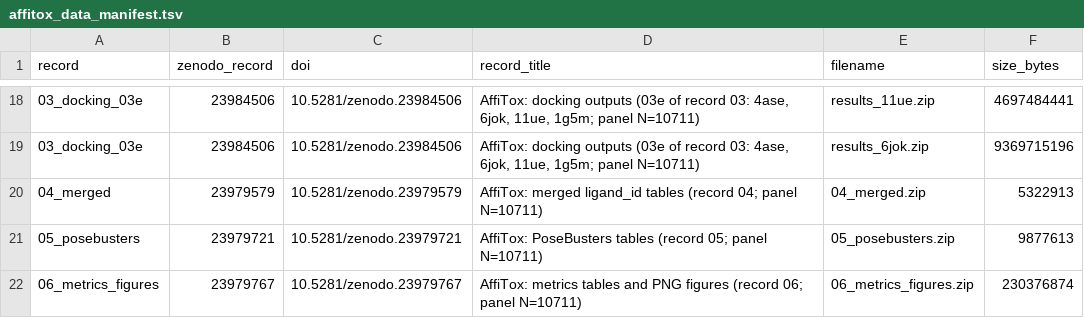
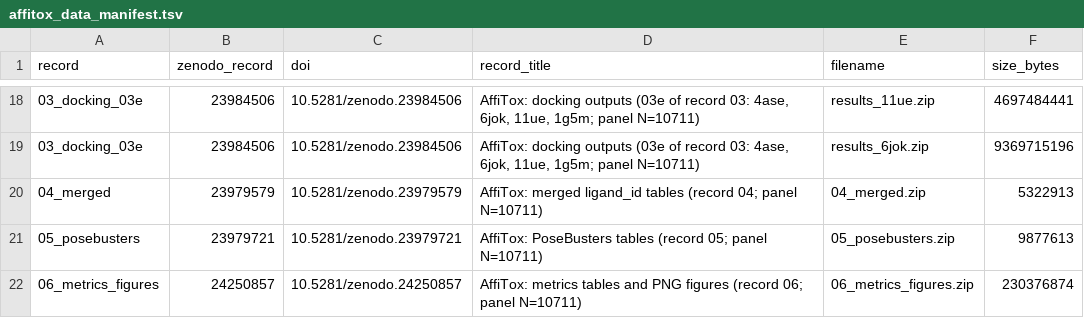
Before and after one commit to ai-chem/AffiTox, a TSV file: docs/zenodo/affitox_data_manifest.tsv, drawn as a sheet; only a part is shown, gaps mark what is left out.

```diff
--- a/docs/zenodo/affitox_data_manifest.tsv
+++ b/docs/zenodo/affitox_data_manifest.tsv
@@ -21,2 +21,2 @@ record	zenodo_record	doi	record_title	filename	size_bytes
 05_posebusters	23979721	10.5281/zenodo.23979721	AffiTox: PoseBusters tables (record 05; panel N=10711)	05_posebusters.zip	9877613
-06_metrics_figures	23979767	10.5281/zenodo.23979767	AffiTox: metrics tables and PNG figures (record 06; panel N=10711)	06_metrics_figures.zip	230376874
+06_metrics_figures	24250857	10.5281/zenodo.24250857	AffiTox: metrics tables and PNG figures (record 06; panel N=10711)	06_metrics_figures.zip	230376874
```
Also changed, not shown: 4 other files.
